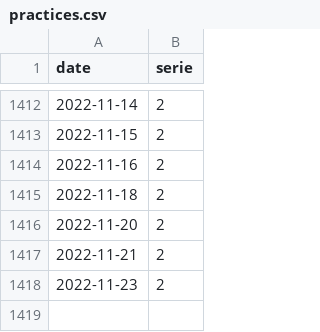
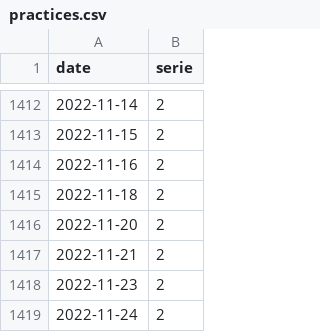
Before and after one commit to trasparente/practices, a CSV file: _data/practices.csv, drawn as a sheet; only a part is shown, gaps mark what is left out.

Commit message:
Edit document

```diff
--- a/_data/practices.csv
+++ b/_data/practices.csv
@@ -1418 +1418,2 @@ date,serie
 2022-11-23,2
+2022-11-24,2
```
